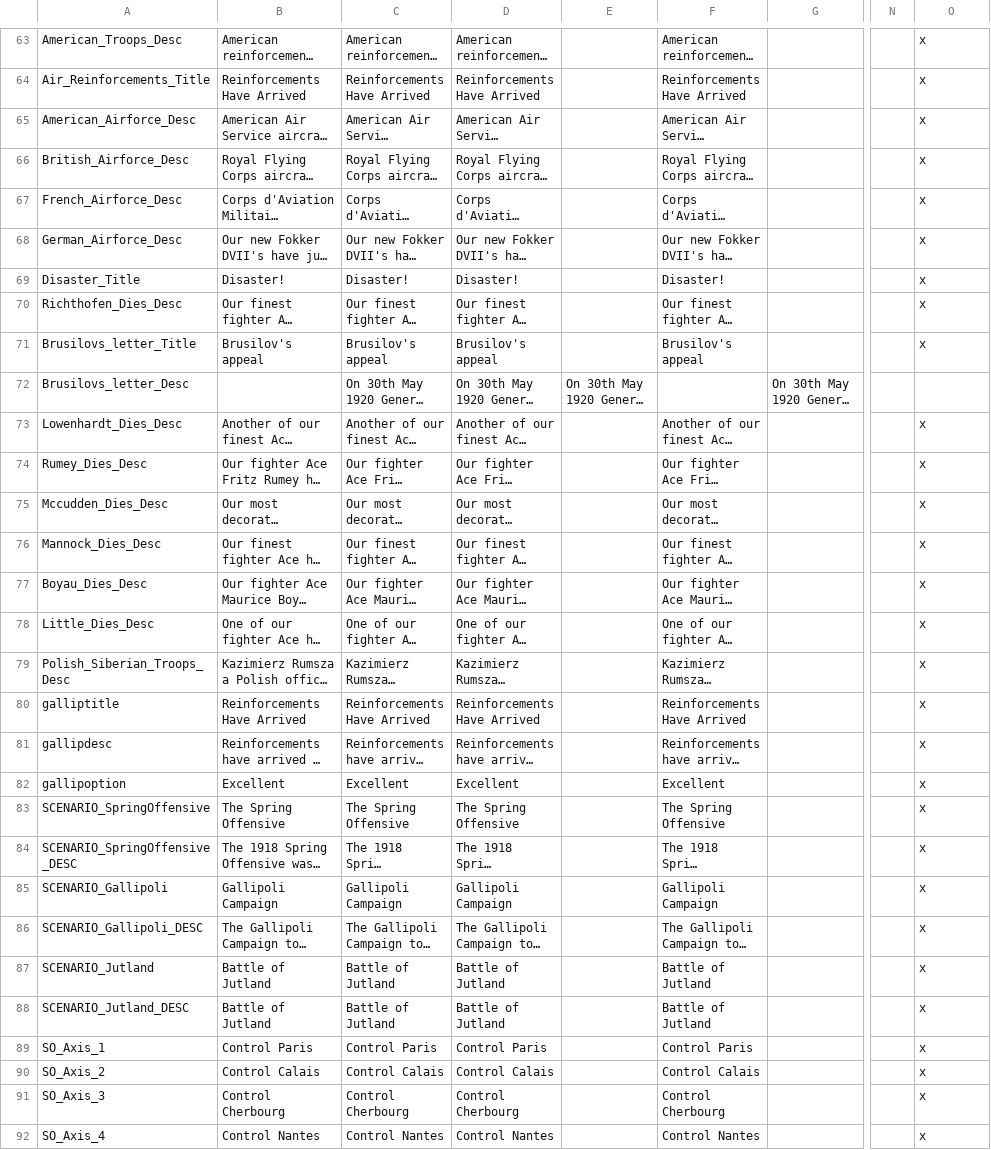
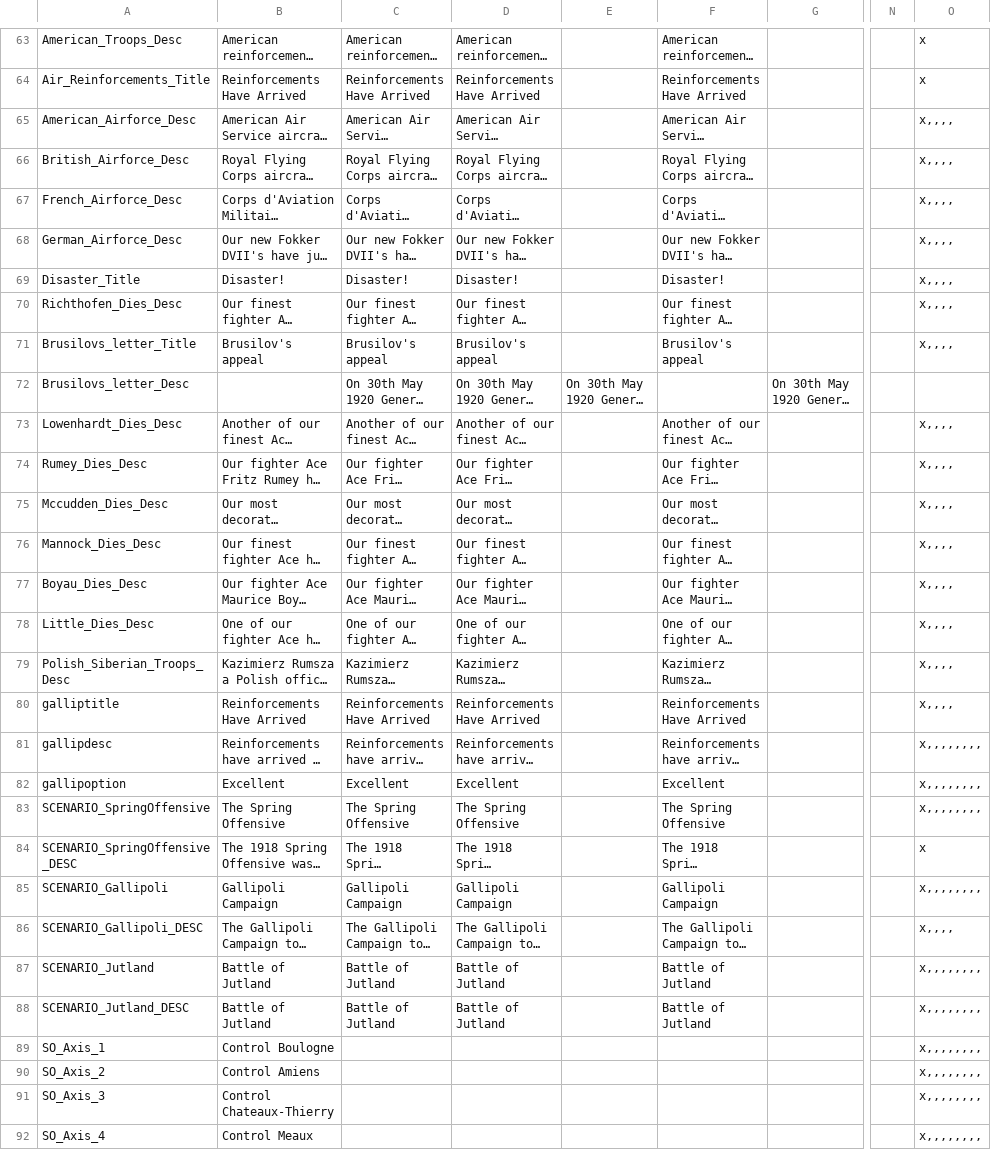
Before and after one commit to dthird3/ww1tfh, a CSV file: localisation/WW1Scenarios.csv, drawn as a sheet; only a part is shown, gaps mark what is left out; long unchanged cells end in …; the diff covers the shown part only; the diff names each change by its address in the sheet, - before the commit and + after, or states it on an @@ line.

```diff
--- a/localisation/WW1Scenarios.csv
+++ b/localisation/WW1Scenarios.csv
-O65:O71: x
+O65:O71: x,,,,
-O73:O80: x
+O73:O80: x,,,,
-O81:O83: x
+O81:O83: x,,,,,,,,
-O85: x
+O85: x,,,,,,,,
-O86: x
+O86: x,,,,
-O87:O92: x
+O87:O92: x,,,,,,,,
-B89: Control Paris
+B89: Control Boulogne
-C89: Control Paris
+C89: (empty)
-D89: Control Paris
+D89: (empty)
-F89: Control Paris
+F89: (empty)
-B90: Control Calais
+B90: Control Amiens
-C90: Control Calais
+C90: (empty)
-D90: Control Calais
+D90: (empty)
-F90: Control Calais
+F90: (empty)
-B91: Control Cherbourg
+B91: Control Chateaux-Thierry
-C91: Control Cherbourg
+C91: (empty)
-D91: Control Cherbourg
+D91: (empty)
-F91: Control Cherbourg
+F91: (empty)
-B92: Control Nantes
+B92: Control Meaux
-C92: Control Nantes
+C92: (empty)
-D92: Control Nantes
+D92: (empty)
-F92: Control Nantes
+F92: (empty)
```
Also changed, not shown: 35 edited cells elsewhere in this file, localisation/WW1events-Mexico.csv, zzz_tools/Audax.Validator/Data/EventInfo.csv, 14 other files.
